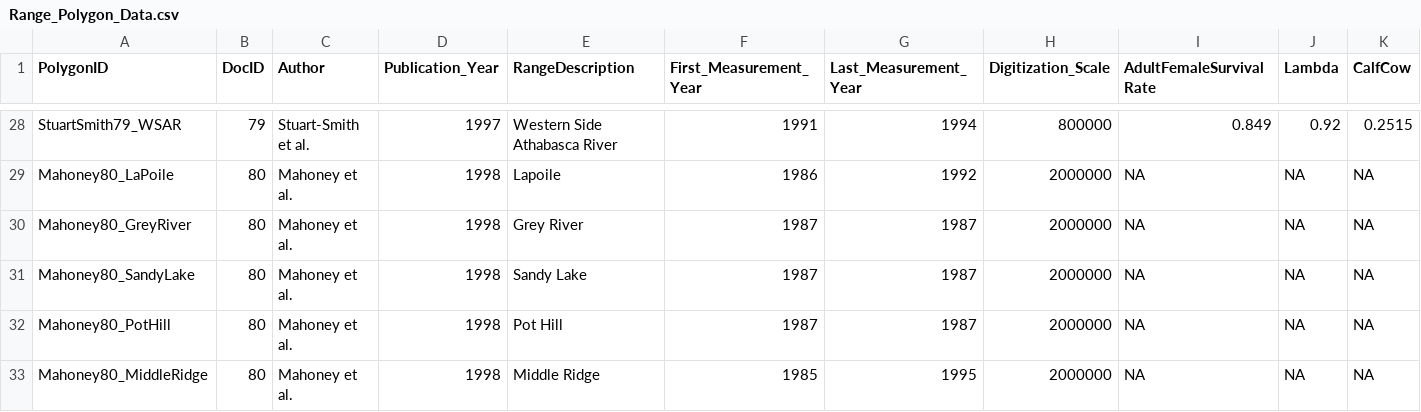
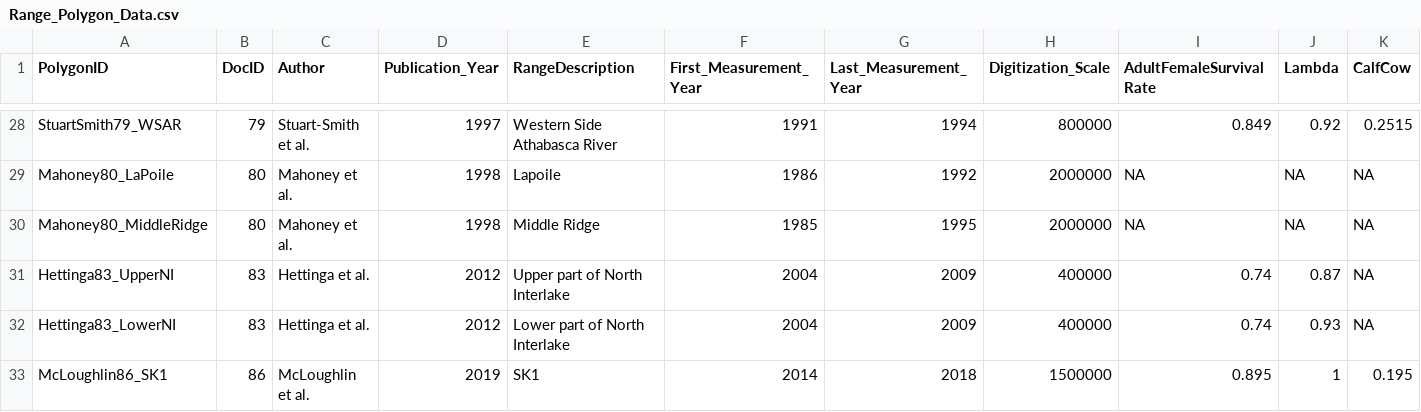
Before and after one commit to ianmseddy/Caribou_Demography_MetaAnalysis, a CSV file: data/Range_Polygon_Data.csv, drawn as a sheet; only a part is shown, gaps mark what is left out; the shorter side is filled out with more unchanged rows; rows hold the shown columns only; the diff covers the shown part only; the diff names each change by its address in the sheet, - before the commit and + after, or states it on an @@ line.

Commit message:
remote some bad mahoney measurements

```diff
--- a/data/Range_Polygon_Data.csv
+++ b/data/Range_Polygon_Data.csv
-row 30: Mahoney80_GreyRiver | 80 | Mahoney et al. | 1998 | Grey River | 1987 | 1987 | 2000000 | NA | NA | NA
-row 31: Mahoney80_SandyLake | 80 | Mahoney et al. | 1998 | Sandy Lake | 1987 | 1987 | 2000000 | NA | NA | NA
-row 32: Mahoney80_PotHill | 80 | Mahoney et al. | 1998 | Pot Hill | 1987 | 1987 | 2000000 | NA | NA | NA
```
Also changed, not shown: 1 removed row and 19 edited cells elsewhere in this file.
